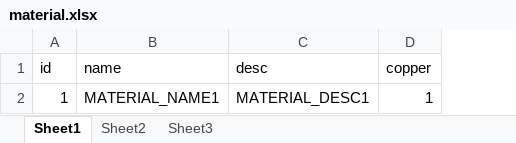
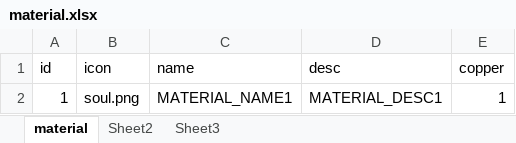
Before and after one commit to w2moon/AnotherWorldData, an Excel workbook: material.xlsx, sheet material, drawn as a sheet; values as stored, in another font and other column widths than the file's, no borders; the diff names each change by its address in the sheet, - before the commit and + after, or states it on an @@ line.

```diff
--- a/material.xlsx (sheet material)
+++ b/material.xlsx (sheet material)
-sheet tab: Sheet1
+sheet tab: material
+column B (icon), row 2: soul.png
```
Also changed, not shown: equipmentbase.xlsx, soulbase.xlsx, 5 other files.
